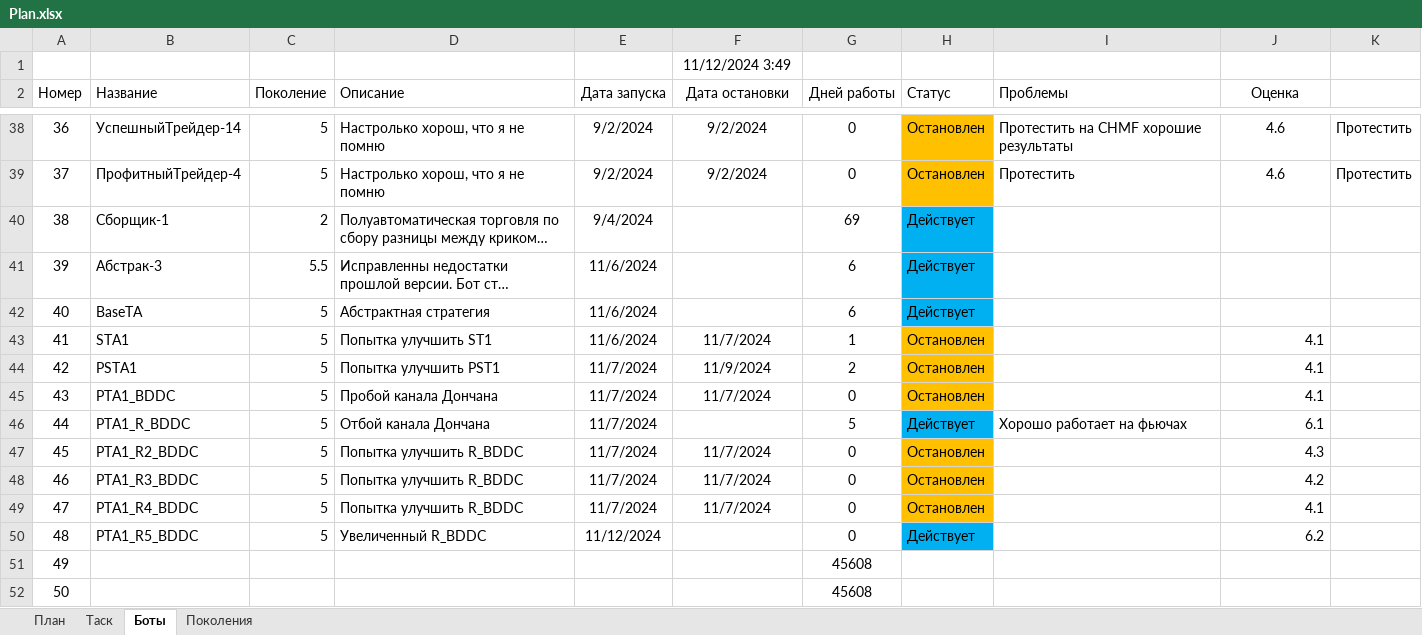
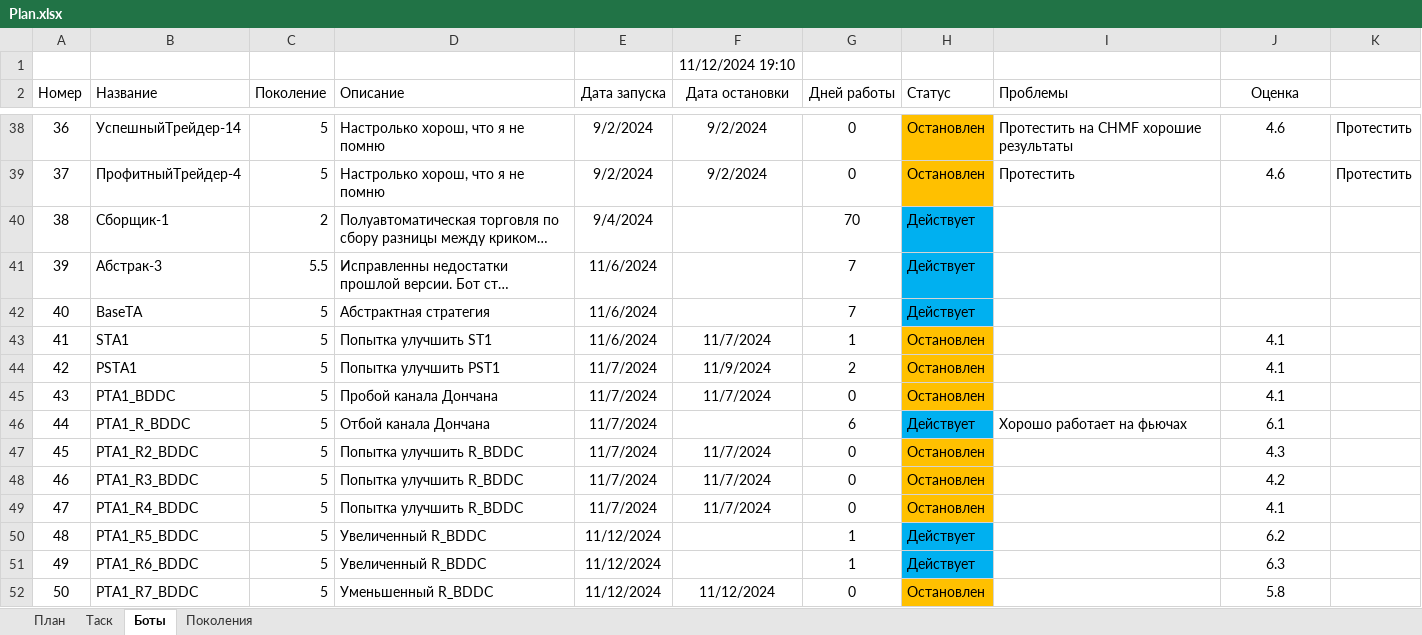
Before and after one commit to Anubis1Good/AUTO_TRAIDER, an Excel workbook: Plan.xlsx, sheet Боты, drawn as a sheet; only a part is shown, gaps mark what is left out; long unchanged cells end in …; values as stored, in another font and other column widths than the file's, no borders; the diff covers the shown part only; the diff names each change by its address in the sheet, - before the commit and + after, or states it on an @@ line.

```diff
--- a/Plan.xlsx (sheet Боты)
+++ b/Plan.xlsx (sheet Боты)
-F1 (Дата остановки): 11/12/2024 3:49
+F1 (Дата остановки): 11/12/2024 19:10
-G40 (Дней работы): 69
+G40 (Дней работы): 70
-G41:G42 (Дней работы): 6
+G41:G42 (Дней работы): 7
-J43:J50 alignment: right
+J43:J50 alignment: center
-G46 (Дней работы): 5
+G46 (Дней работы): 6
-G50 (Дней работы): 0
+G50 (Дней работы): 1
-B51 (Название): (empty)
+B51 (Название): PTA1_R6_BDDC
-C51:C52 (Поколение): (empty)
+C51:C52 (Поколение): 5
-D51 (Описание): (empty)
+D51 (Описание): Увеличенный R_BDDC
-E51:E52 (Дата запуска): (empty)
+E51:E52 (Дата запуска): 11/12/2024
-G51 (Дней работы): 45608
+G51 (Дней работы): 1
-H51 (Статус): (empty)
+H51 (Статус): Действует
-H51 fill: none
+H51 fill: #00B0F0
-J51 (Оценка): (empty)
+J51 (Оценка): 6.3
-B52 (Название): (empty)
+B52 (Название): PTA1_R7_BDDC
-D52 (Описание): (empty)
+D52 (Описание): Уменьшенный R_BDDC
-F52 (Дата остановки): (empty)
+F52 (Дата остановки): 11/12/2024
-G52 (Дней работы): 45608
+G52 (Дней работы): 0
-H52 (Статус): (empty)
+H52 (Статус): Остановлен
-H52 fill: none
+H52 fill: #FFC000
-J52 (Оценка): (empty)
+J52 (Оценка): 5.8
```
Also changed, not shown: 88 edited cells elsewhere in this sheet, 19 other files.
